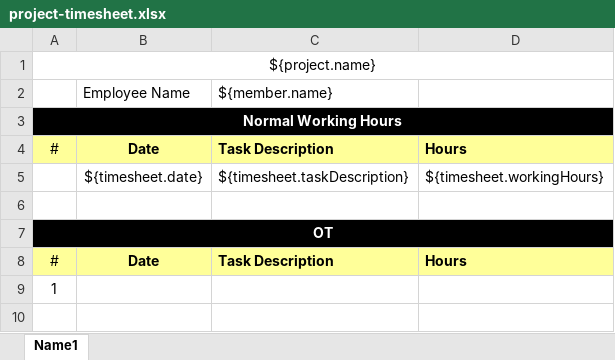
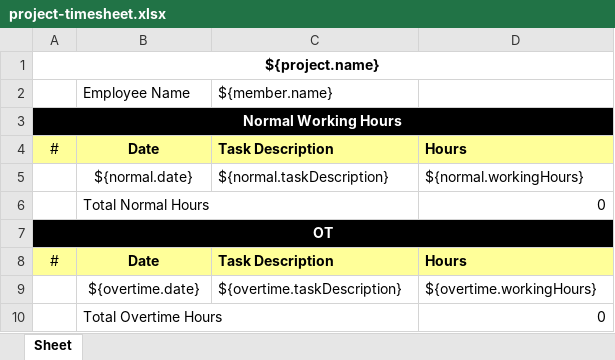
Before and after one commit to minhpt95/hrm-tool, an Excel workbook: src/main/resources/templates/excels/project-timesheet.xlsx, sheet Sheet, drawn as a sheet; values as stored, in another font and other column widths than the file's, no borders; removed rows and columns are numbered as before the commit, all else as after; the diff names each change by its address in the sheet, - before the commit and + after, or states it on an @@ line.

Commit message:
Update Excel Template

```diff
--- a/src/main/resources/templates/excels/project-timesheet.xlsx (sheet Sheet)
+++ b/src/main/resources/templates/excels/project-timesheet.xlsx (sheet Sheet)
-sheet tab: Name1
+sheet tab: Sheet
-A1 bold: off
+A1 bold: on
-row 5:  | ${timesheet.date} | ${timesheet.taskDescription} | ${timesheet.workingHours}
-row 5: (empty)
+row 5:  | ${normal.date} | ${normal.taskDescription} | ${normal.workingHours}
+row 6:  | Total Normal Hours |  | 0
-row 9: 1
+row 9:  | ${overtime.date} | ${overtime.taskDescription} | ${overtime.workingHours}
+row 10:  | Total Overtime Hours |  | 0
```
Also changed, not shown: 7 other files.
